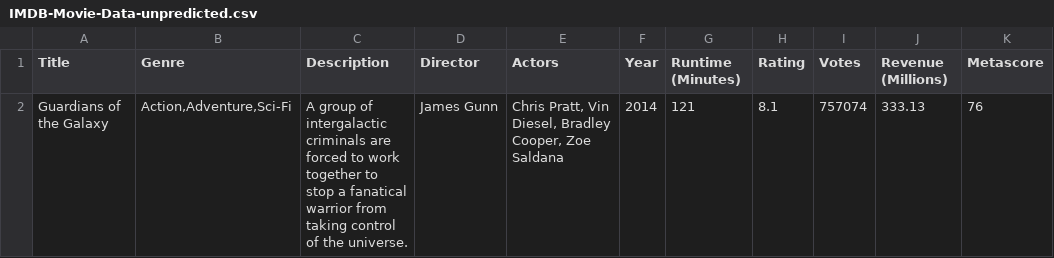
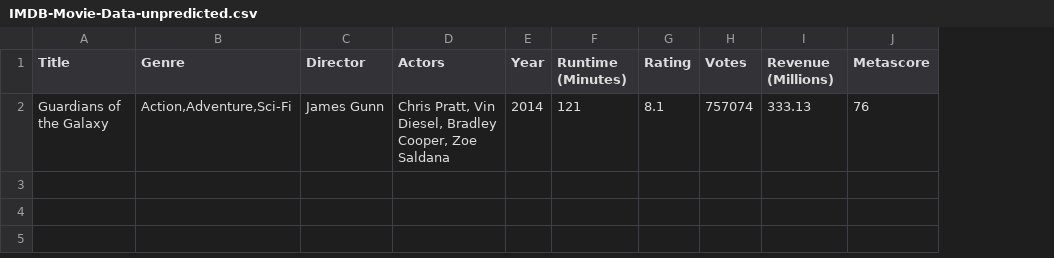
Before and after one commit to hasangenc0/third-eye, a CSV file: data/IMDB-Movie-Data-unpredicted.csv, drawn as a sheet; the diff names each change by its address in the sheet, - before the commit and + after, or states it on an @@ line.

```diff
--- a/data/IMDB-Movie-Data-unpredicted.csv
+++ b/data/IMDB-Movie-Data-unpredicted.csv
-column C (Description), row 2: A group of intergalactic criminals are forced to work together to stop a fanatical warrior from taking control of the universe.
```
Also changed, not shown: 16 other files.
